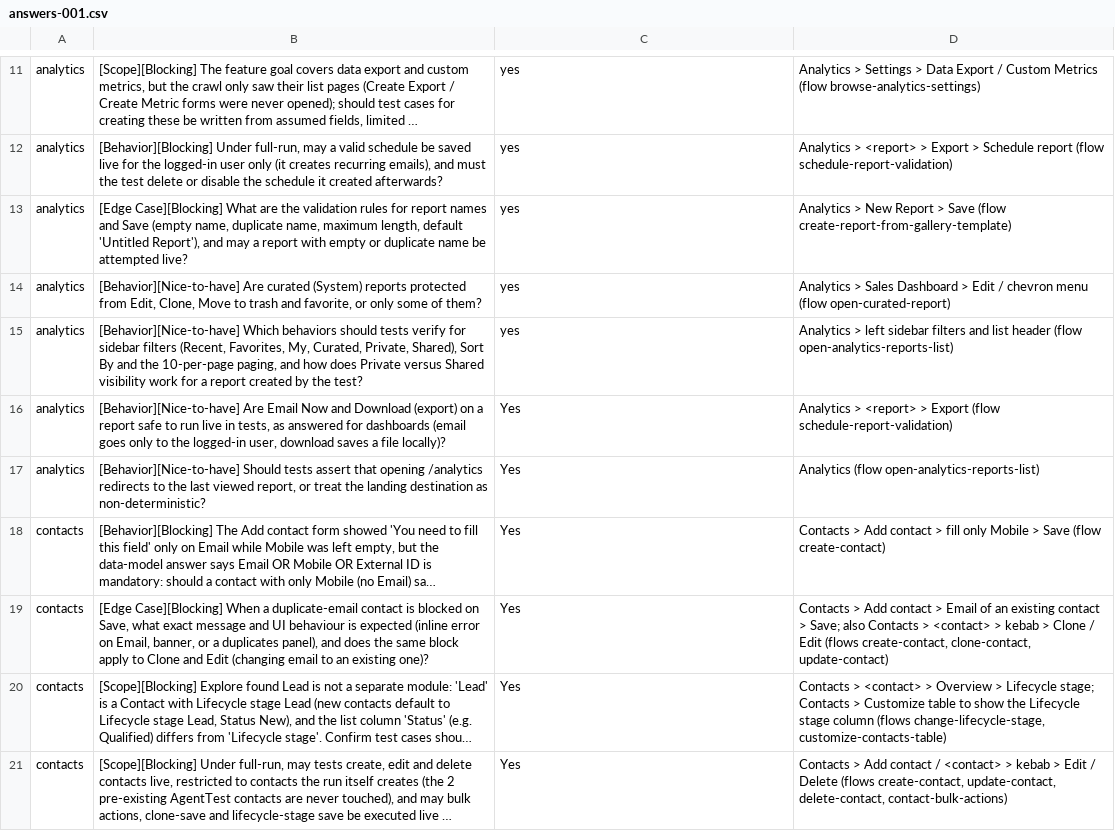
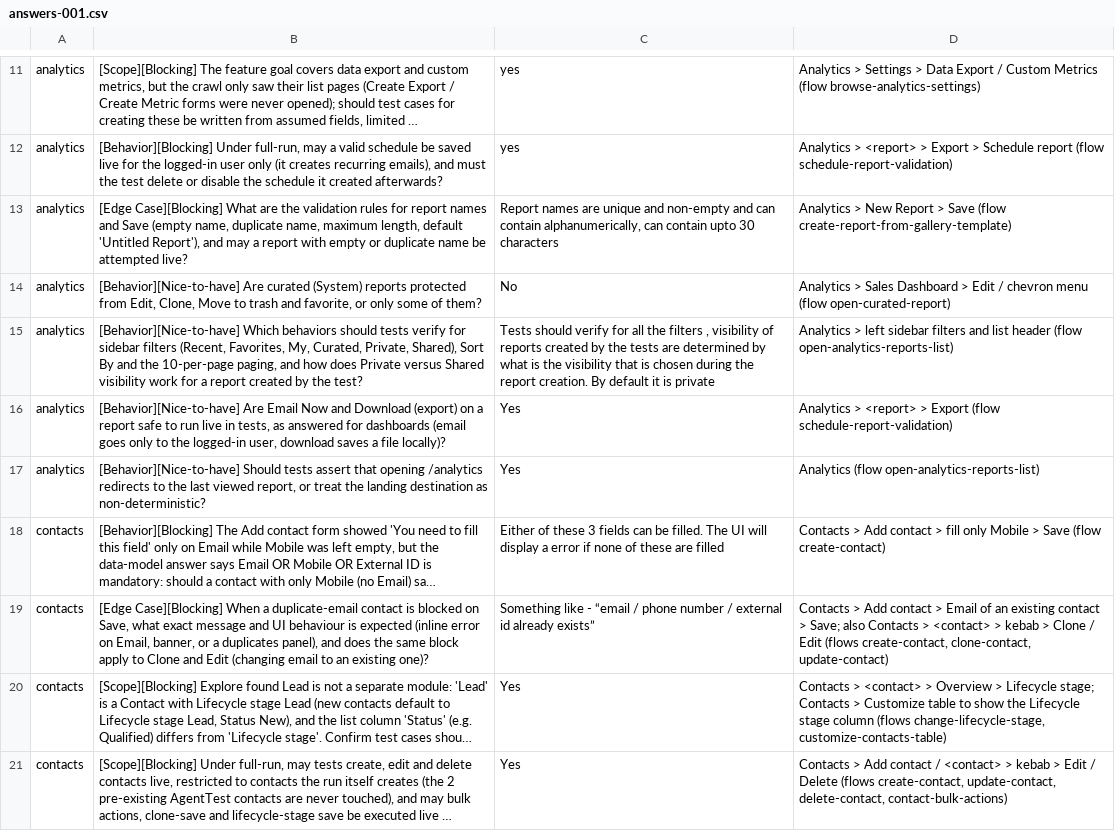
Before and after one commit to RakeshM7/agentic-testing-framework, a CSV file: artifacts/rakesh-freshsales-ind-sep21/clarifications/answers/answers-001.csv, drawn as a sheet; only a part is shown, gaps mark what is left out; long unchanged cells end in …; the diff covers the shown part only; the diff names each change by its address in the sheet, - before the commit and + after, or states it on an @@ line.

Commit message:
docs: update Freshsales clarification answers

```diff
--- a/artifacts/rakesh-freshsales-ind-sep21/clarifications/answers/answers-001.csv
+++ b/artifacts/rakesh-freshsales-ind-sep21/clarifications/answers/answers-001.csv
-C13: yes
+C13: Report names are unique and non-empty and can contain alphanumerically, can contain upto 30 characters
-C14: yes
+C14: No
-C15: yes
+C15: Tests should verify for all the filters , visibility of reports created by the tests are determined by what is the visibility that is chosen during the report creation. By default it is private
-C18: Yes
+C18: Either of these 3 fields can be filled. The UI will display a error if none of these are filled
-C19: Yes
+C19: Something like - “email / phone number / external id already exists”
```
Also changed, not shown: 27 edited cells elsewhere in this file, artifacts/rakesh-freshsales-ind-sep21/clarifications/answers/answers-003.csv, artifacts/rakesh-freshsales-ind-sep21/clarifications/answers/answers-004.csv, 2 other files.
